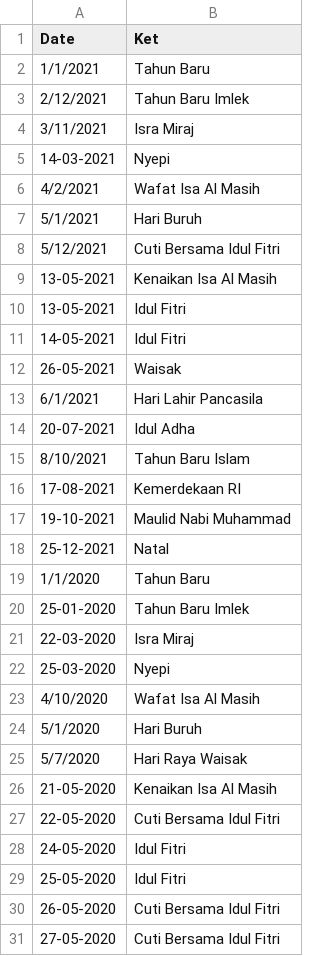
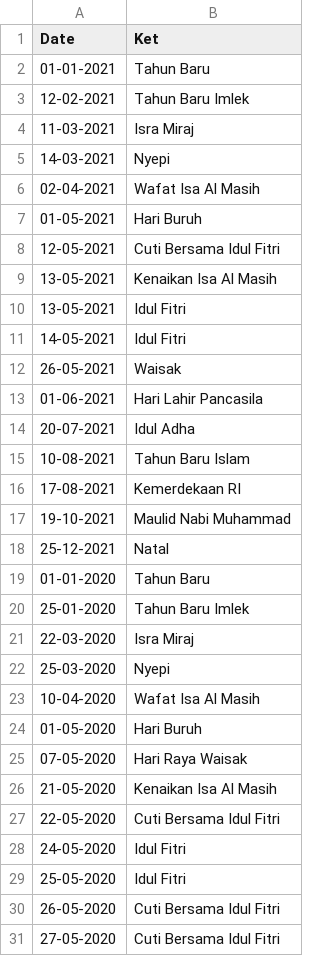
Before and after one commit to elianrichard/kwh_meter, a CSV file: data_libur_2.csv, drawn as a sheet; only a part is shown; the diff covers the shown part only.

```diff
--- a/data_libur_2.csv
+++ b/data_libur_2.csv
@@ -1,9 +1,9 @@
 Date,Ket
-1/1/2021,Tahun Baru
-2/12/2021,Tahun Baru Imlek
-3/11/2021,Isra Miraj
+01-01-2021,Tahun Baru
+12-02-2021,Tahun Baru Imlek
+11-03-2021,Isra Miraj
 14-03-2021,Nyepi
-4/2/2021,Wafat Isa Al Masih
-5/1/2021,Hari Buruh
-5/12/2021,Cuti Bersama Idul Fitri
+02-04-2021,Wafat Isa Al Masih
+01-05-2021,Hari Buruh
+12-05-2021,Cuti Bersama Idul Fitri
 13-05-2021,Kenaikan Isa Al Masih
@@ -12,5 +12,5 @@ Date,Ket
 26-05-2021,Waisak
-6/1/2021,Hari Lahir Pancasila
+01-06-2021,Hari Lahir Pancasila
 20-07-2021,Idul Adha
-8/10/2021,Tahun Baru Islam
+10-08-2021,Tahun Baru Islam
 17-08-2021,Kemerdekaan RI
@@ -18,3 +18,3 @@ Date,Ket
 25-12-2021,Natal
-1/1/2020,Tahun Baru
+01-01-2020,Tahun Baru
 25-01-2020,Tahun Baru Imlek
@@ -22,5 +22,5 @@ Date,Ket
 25-03-2020,Nyepi
-4/10/2020,Wafat Isa Al Masih
-5/1/2020,Hari Buruh
-5/7/2020,Hari Raya Waisak
+10-04-2020,Wafat Isa Al Masih
+01-05-2020,Hari Buruh
+07-05-2020,Hari Raya Waisak
 21-05-2020,Kenaikan Isa Al Masih
```
Also changed, not shown: 16 edited cells elsewhere in this file, 1 other file.
